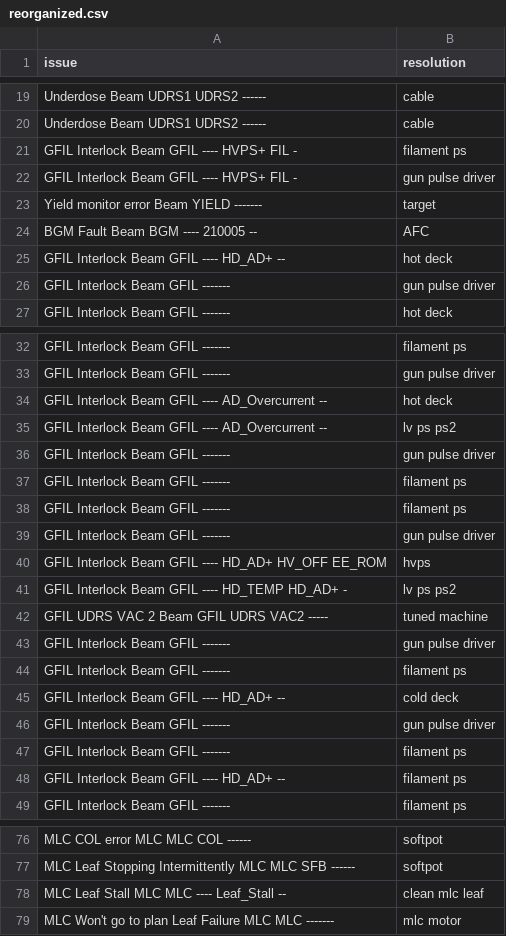
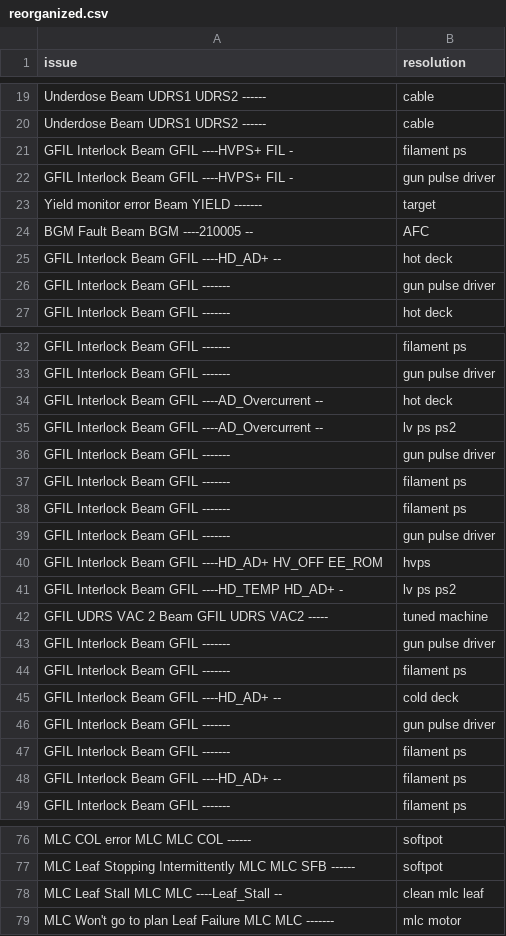
Before and after one commit to gabrielTMH/medicalAI, a CSV file: src/reorganized.csv, drawn as a sheet; only a part is shown, gaps mark what is left out; the diff covers the shown part only.

```diff
--- a/src/reorganized.csv
+++ b/src/reorganized.csv
@@ -20,7 +20,7 @@ Underdose Beam UDRS1 UDRS2 ------,cable
 Underdose Beam UDRS1 UDRS2 ------,cable
-GFIL Interlock Beam GFIL ---- HVPS+ FIL -,filament ps
-GFIL Interlock Beam GFIL ---- HVPS+ FIL -,gun pulse driver
+GFIL Interlock Beam GFIL ----HVPS+ FIL -,filament ps
+GFIL Interlock Beam GFIL ----HVPS+ FIL -,gun pulse driver
 Yield monitor error Beam YIELD -------,target
-BGM Fault Beam BGM ---- 210005 --,AFC
-GFIL Interlock Beam GFIL ---- HD_AD+ --,hot deck
+BGM Fault Beam BGM ----210005 --,AFC
+GFIL Interlock Beam GFIL ----HD_AD+ --,hot deck
 GFIL Interlock Beam GFIL -------,gun pulse driver
@@ -33,4 +33,4 @@ GFIL Interlock Beam GFIL -------,filament ps
 GFIL Interlock Beam GFIL -------,gun pulse driver
-GFIL Interlock Beam GFIL ---- AD_Overcurrent --,hot deck
-GFIL Interlock Beam GFIL ---- AD_Overcurrent --,lv ps ps2
+GFIL Interlock Beam GFIL ----AD_Overcurrent --,hot deck
+GFIL Interlock Beam GFIL ----AD_Overcurrent --,lv ps ps2
 GFIL Interlock Beam GFIL -------,gun pulse driver
@@ -39,4 +39,4 @@ GFIL Interlock Beam GFIL -------,filament ps
 GFIL Interlock Beam GFIL -------,gun pulse driver
-GFIL Interlock Beam GFIL ---- HD_AD+ HV_OFF EE_ROM ,hvps
-GFIL Interlock Beam GFIL ---- HD_TEMP HD_AD+ -,lv ps ps2
+GFIL Interlock Beam GFIL ----HD_AD+ HV_OFF EE_ROM ,hvps
+GFIL Interlock Beam GFIL ----HD_TEMP HD_AD+ -,lv ps ps2
 GFIL UDRS VAC 2 Beam GFIL UDRS VAC2 -----,tuned machine
@@ -44,6 +44,6 @@ GFIL Interlock Beam GFIL -------,gun pulse driver
 GFIL Interlock Beam GFIL -------,filament ps
-GFIL Interlock Beam GFIL ---- HD_AD+ --,cold deck
+GFIL Interlock Beam GFIL ----HD_AD+ --,cold deck
 GFIL Interlock Beam GFIL -------,gun pulse driver
 GFIL Interlock Beam GFIL -------,filament ps
-GFIL Interlock Beam GFIL ---- HD_AD+ --,filament ps
+GFIL Interlock Beam GFIL ----HD_AD+ --,filament ps
 GFIL Interlock Beam GFIL -------,filament ps
@@ -77,3 +77,3 @@ MLC COL error MLC MLC COL ------,softpot
 MLC Leaf Stopping Intermittently MLC MLC SFB ------,softpot
-MLC Leaf Stall MLC MLC ---- Leaf_Stall --,clean mlc leaf
+MLC Leaf Stall MLC MLC ----Leaf_Stall --,clean mlc leaf
 MLC Won't go to plan Leaf Failure MLC MLC -------,mlc motor
```
Also changed, not shown: 5 edited cells elsewhere in this file, 7 other files.
